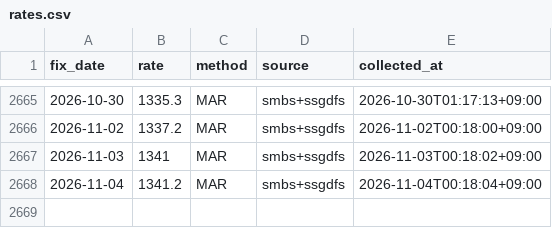
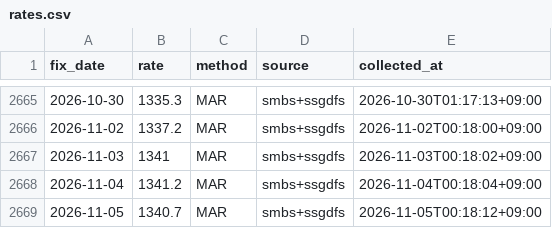
Before and after one commit to jinukkkim/dutyfree-exchange-rate, a CSV file: data/rates.csv, drawn as a sheet; only a part is shown, gaps mark what is left out; the diff names each change by its address in the sheet, - before the commit and + after, or states it on an @@ line.

```diff
--- a/data/rates.csv
+++ b/data/rates.csv
+row 2669: 2026-11-05 | 1340.7 | MAR | smbs+ssgdfs | 2026-11-05T00:18:12+09:00
```
